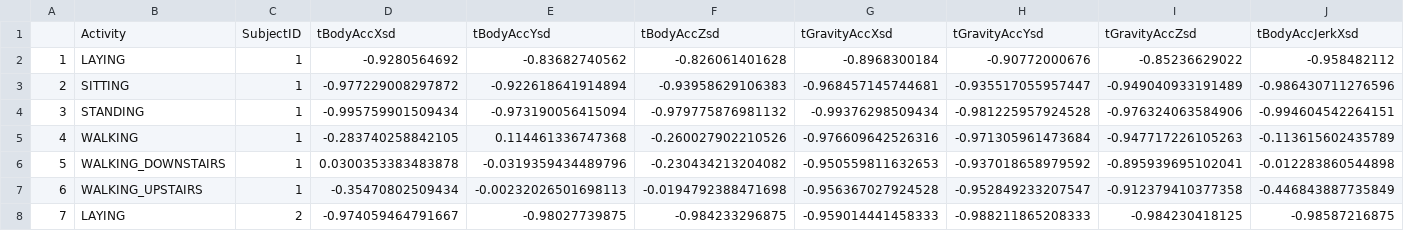
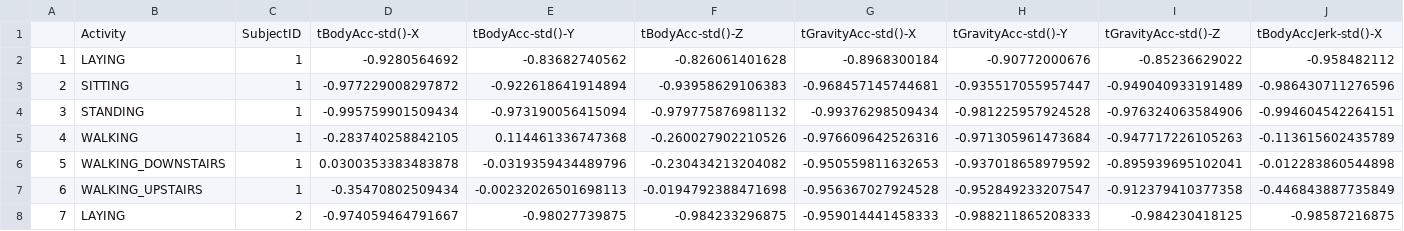
Before and after one commit to walterlsb/Activity-Recognition, a CSV file: AverageBySubjectActivity.csv, drawn as a sheet; only a part is shown; removed rows and columns are numbered as before the commit, all else as after; rows hold the shown columns only; the diff names each change by its address in the sheet, - before the commit and + after, or states it on an @@ line.

```diff
--- a/AverageBySubjectActivity.csv
+++ b/AverageBySubjectActivity.csv
-row 1:  | Activity | SubjectID | tBodyAccXsd | tBodyAccYsd | tBodyAccZsd | tGravityAccXsd | tGravityAccYsd | tGravityAccZsd | tBodyAccJerkXsd
+row 1:  | Activity | SubjectID | tBodyAcc-std()-X | tBodyAcc-std()-Y | tBodyAcc-std()-Z | tGravityAcc-std()-X | tGravityAcc-std()-Y | tGravityAcc-std()-Z | tBodyAccJerk-std()-X
```
Also changed, not shown: 2 other files.
